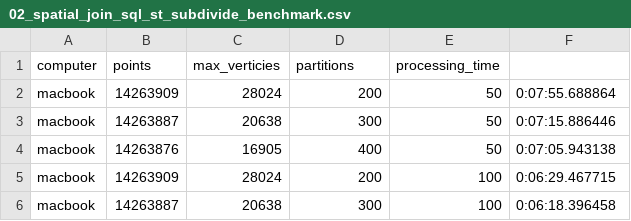
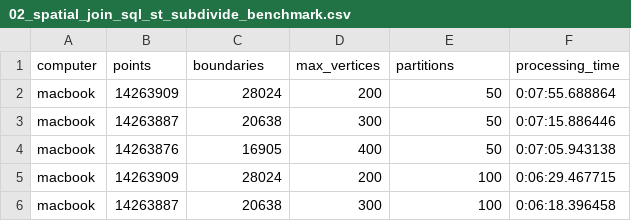
Before and after one commit to iag-geo/spark_testing, a CSV file: apache_sedona/testing/junkpile/02_spatial_join_sql_st_subdivide_benchmark.csv, drawn as a sheet; only a part is shown.

Commit message:
testing different sized polygon performance

```diff
--- a/apache_sedona/testing/junkpile/02_spatial_join_sql_st_subdivide_benchmark.csv
+++ b/apache_sedona/testing/junkpile/02_spatial_join_sql_st_subdivide_benchmark.csv
@@ -1,2 +1,2 @@
-computer,points,max_verticies,partitions,processing_time
+computer,points,boundaries,max_vertices,partitions,processing_time
 macbook,14263909,28024,200,50,0:07:55.688864
```
